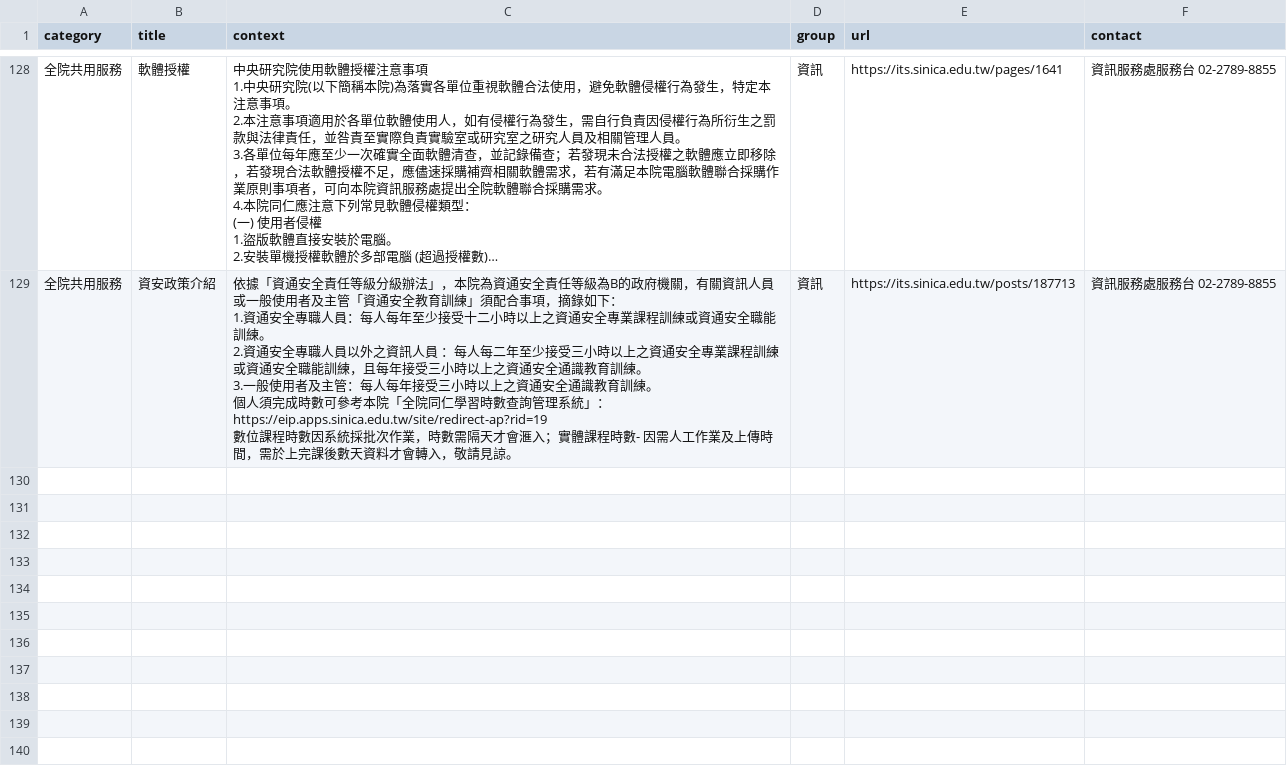
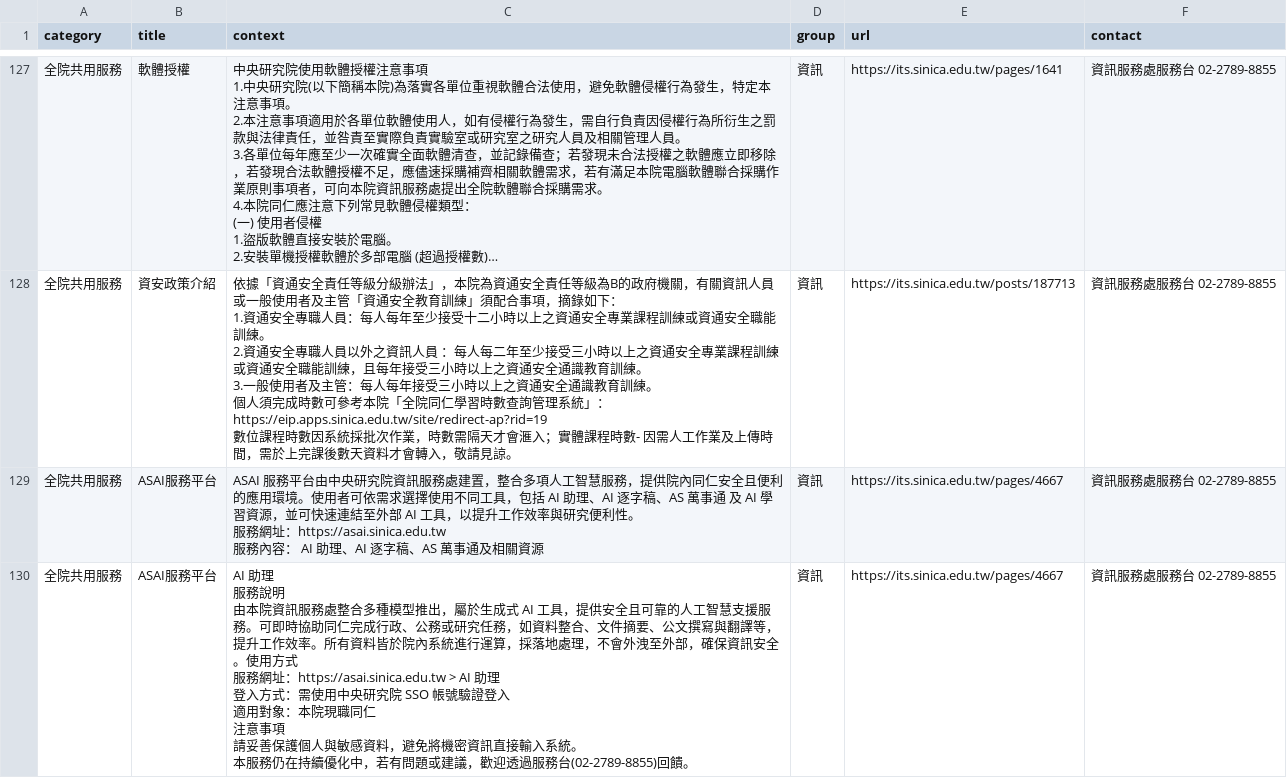
Before and after one commit to chungdaw/AS-FAQ-PREVIEW, a CSV file: source/AS-ITS.csv, drawn as a sheet; only a part is shown, gaps mark what is left out; long unchanged cells end in …; ↵ is a line break in a cell; the diff covers the shown part only; the diff names each change by its address in the sheet, - before the commit and + after, or states it on an @@ line.

```diff
--- a/source/AS-ITS.csv
+++ b/source/AS-ITS.csv
+row 129: 全院共用服務 | ASAI服務平台 | ASAI 服務平台由中央研究院資訊服務處建置，整合多項人工智慧服務，提供院內同仁安全且便利的應用環境。使用者可依需求選擇使用不同工具，包括 AI 助理、AI 逐字稿、AS 萬事通 及 AI 學習資源，並可快速連結至外部 AI 工具，以提升工作效率與研究便利性。 ↵ 服務網址：https://asai.sinica.edu.tw ↵ 服務內容： AI 助理、AI 逐字稿、AS 萬事通及相關資源 | 資訊 | https://its.sinica.edu.tw/pages/4667 | 資訊服務處服務台 02-2789-8855
+row 130: 全院共用服務 | ASAI服務平台 | AI 助理 ↵ 服務說明 ↵ 由本院資訊服務處整合多種模型推出，屬於生成式 AI 工具，提供安全且可靠的人工智慧支援服務。可即時協助同仁完成行政、公務或研究任務，如資料整合、文件摘要、公文撰寫與翻譯等，提升工作效率。所有資料皆於院內系統進行運算，採落地處理，不會外洩至外部，確保資訊安全。使用方式 ↵ 服務網址：https://asai.sinica.edu.tw > AI 助理 ↵ 登入方式：需使用中央研究院 SSO 帳號驗證登入 ↵ 適用對象：本院現職同仁 ↵ 注意事項 ↵ 請妥善保護個人與敏感資料，避免將機密資訊直接輸入系統。 ↵ 本服務仍在持續優化中，若有問題或建議，歡迎透過服務台(02-2789-8855)回饋。 | 資訊 | https://its.sinica.edu.tw/pages/4667 | 資訊服務處服務台 02-2789-8855
```
Also changed, not shown: 2 added rows and 1 removed row elsewhere in this file, 1 other file.
